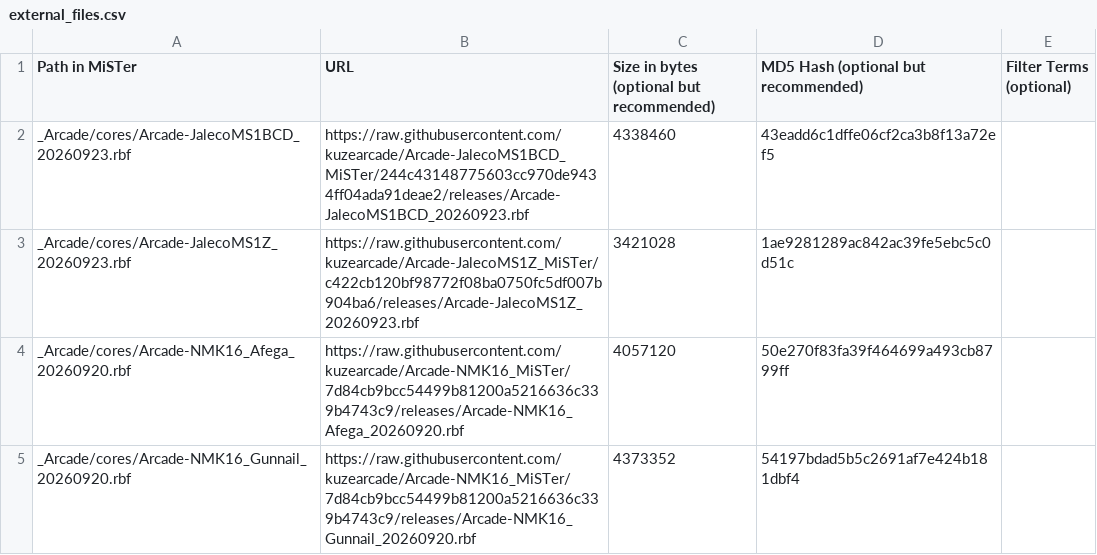
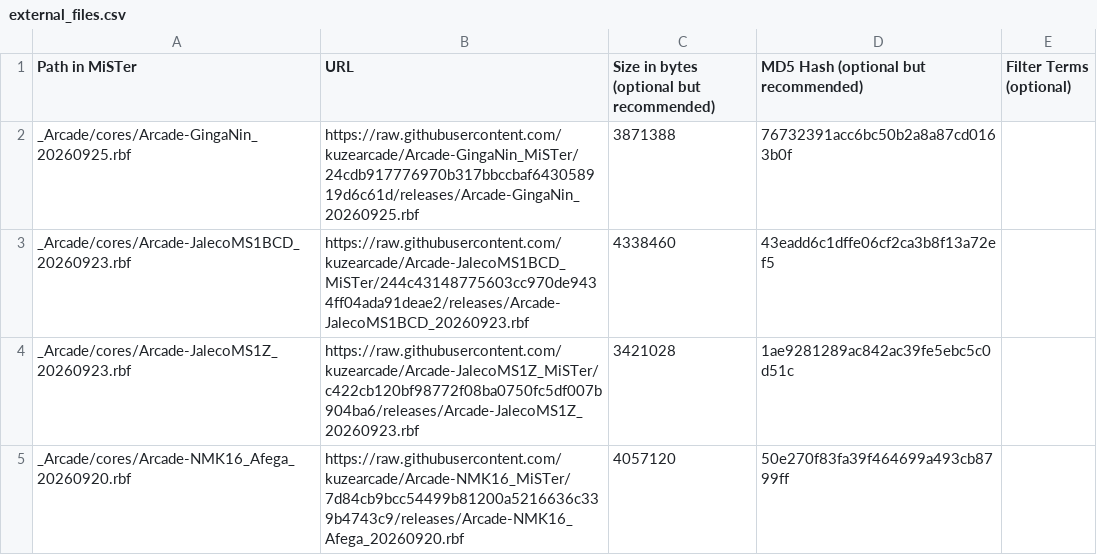
Before and after one commit to kuzearcade/kuzecores, a CSV file: external_files.csv, drawn as a sheet; only a part is shown; the shorter side is filled out with more unchanged rows.

```diff
--- a/external_files.csv
+++ b/external_files.csv
@@ -1,2 +1,3 @@
 Path in MiSTer,URL,Size in bytes (optional but recommended),MD5 Hash (optional but recommended),Filter Terms (optional)
+_Arcade/cores/Arcade-GingaNin_20260925.rbf,https://raw.githubusercontent.com/kuzearcade/Arcade-GingaNin_MiSTer/24cdb917776970b317bbccbaf643058919d6c61d/releases/Arcade-GingaNin_20260925.rbf,3871388,76732391acc6bc50b2a8a87cd0163b0f,
 _Arcade/cores/Arcade-JalecoMS1BCD_20260923.rbf,https://raw.githubusercontent.com/kuzearcade/Arcade-JalecoMS1BCD_MiSTer/244c43148775603cc970de9434ff04ada91deae2/releases/Arcade-JalecoMS1BCD_20260923.rbf,4338460,43eadd6c1dffe06cf2ca3b8f13a72ef5,
```
Also changed, not shown: 4 other files.
